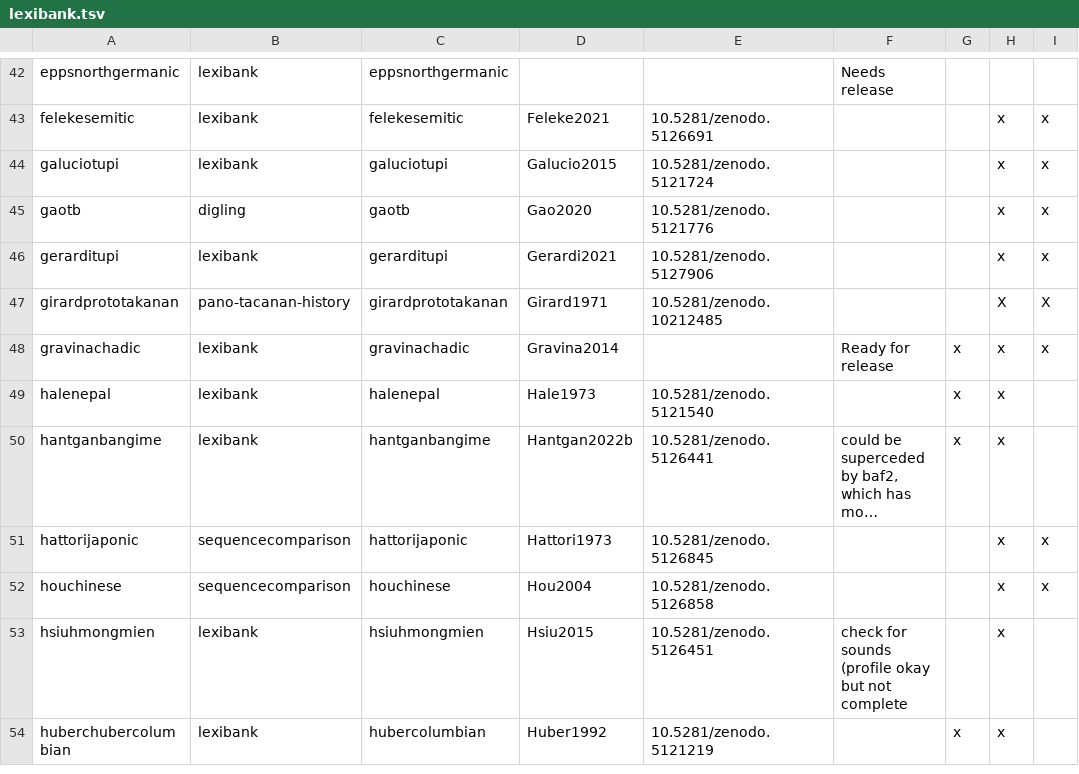
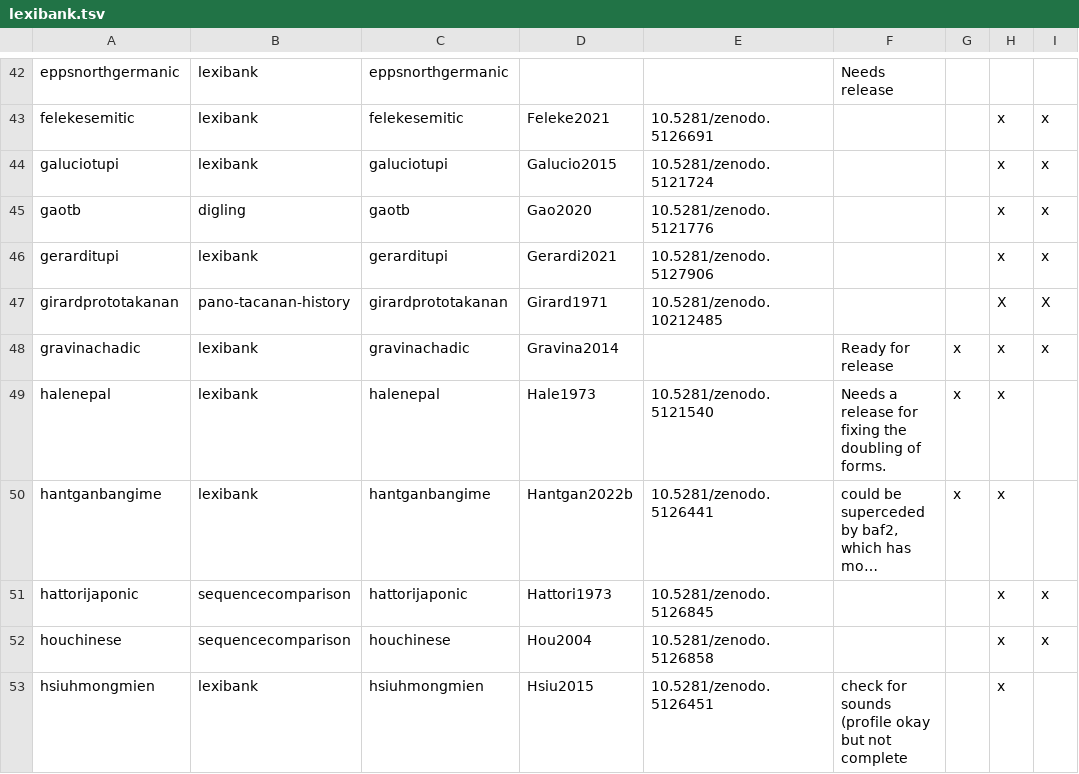
Before and after one commit to lexibank/lexibank-analysed, a TSV file: etc/lexibank.tsv, drawn as a sheet; only a part is shown, gaps mark what is left out; the shorter side is filled out with more unchanged rows; long unchanged cells end in …; the diff names each change by its address in the sheet, - before the commit and + after, or states it on an @@ line.

Commit message:
Halenepal needs an updated release

```diff
--- a/etc/lexibank.tsv
+++ b/etc/lexibank.tsv
-F49: (empty)
+F49: Needs a release for fixing the doubling of forms.
```
